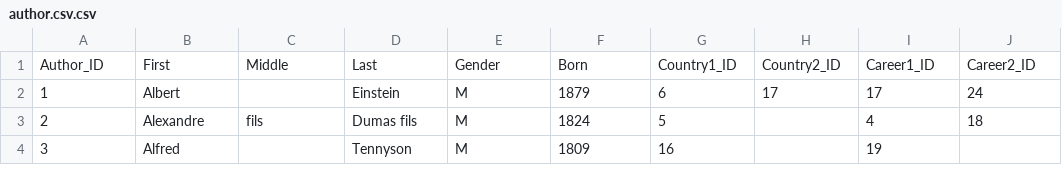
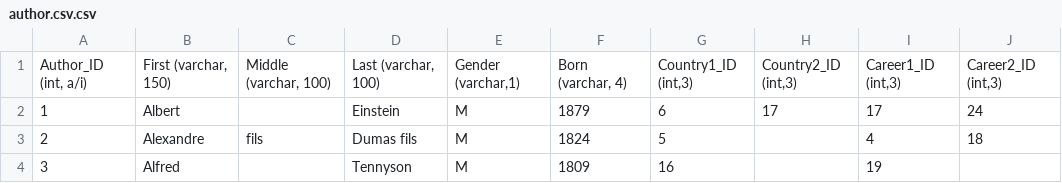
Before and after one commit to sampangk71280/Quotes_Practice, a CSV file: author.csv.csv, drawn as a sheet; only a part is shown; removed rows and columns are numbered as before the commit, all else as after; the diff names each change by its address in the sheet, - before the commit and + after, or states it on an @@ line.

```diff
--- a/author.csv.csv
+++ b/author.csv.csv
-row 1: Author_ID | First | Middle | Last | Gender | Born | Country1_ID | Country2_ID | Career1_ID | Career2_ID
+row 1: Author_ID (int, a/i) | First (varchar, 150) | Middle (varchar, 100) | Last (varchar, 100) | Gender (varchar,1) | Born (varchar, 4) | Country1_ID (int,3) | Country2_ID (int,3) | Career1_ID (int,3) | Career2_ID (int,3)
```
Also changed, not shown: quotes.csv.csv.
